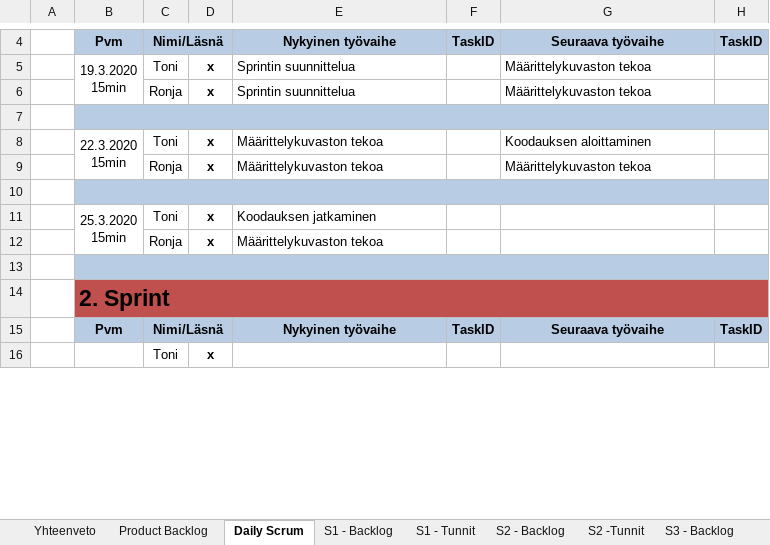
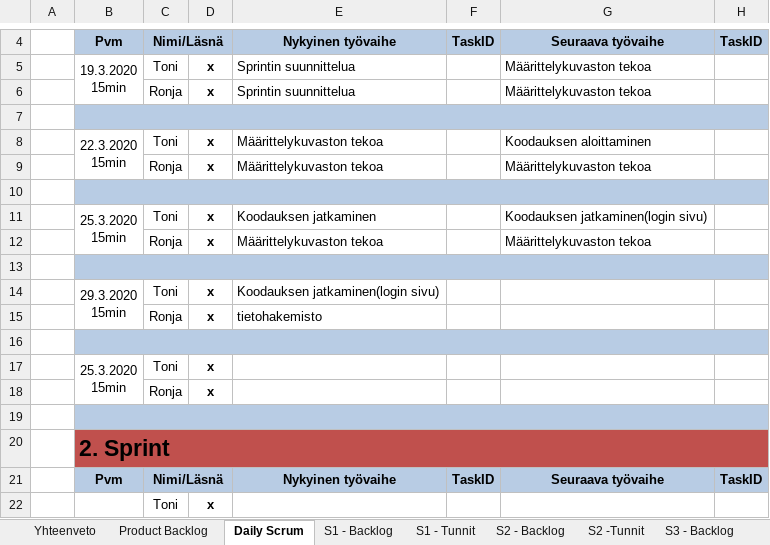
Before and after one commit to SmolBananya/muistutussovellus, an Excel workbook: Scrum Backlog.xlsx, sheet Daily Scrum, drawn as a sheet; only a part is shown, gaps mark what is left out; values as stored, in another font and other column widths than the file's, no borders; 1 other sheet too large or unreadable and not compared; ↵ is a line break in a cell; the diff names each change by its address in the sheet, - before the commit and + after, or states it on an @@ line.

```diff
--- a/Scrum Backlog.xlsx (sheet Daily Scrum)
+++ b/Scrum Backlog.xlsx (sheet Daily Scrum)
-G11: (empty)
+G11: Koodauksen jatkaminen(login sivu)
-G12: (empty)
+G12: Määrittelykuvaston tekoa
+row 13: (empty)
+row 14:  | 29.3.2020 ↵ 15min | Toni | x | Koodauksen jatkaminen(login sivu)
+row 15:  |  | Ronja | x | tietohakemisto
+row 16: (empty)
+row 17:  | 25.3.2020 ↵ 15min | Toni | x
+row 18:  |  | Ronja | x
```
Also changed, not shown: sheet Product Backlog, sheet S1 - Backlog, sheet S1 - Tunnit, sheet Yhteenveto, formulas that keep their value, charts or pictures, Tietokannanmallintaminen.xlsx, 3 other files.
